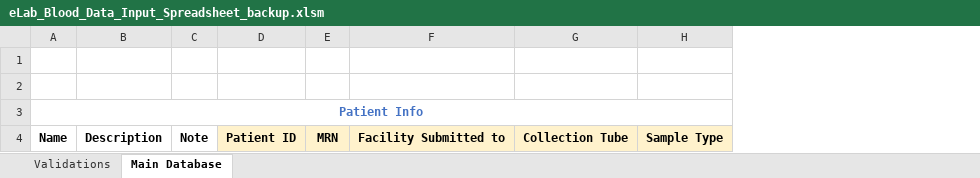
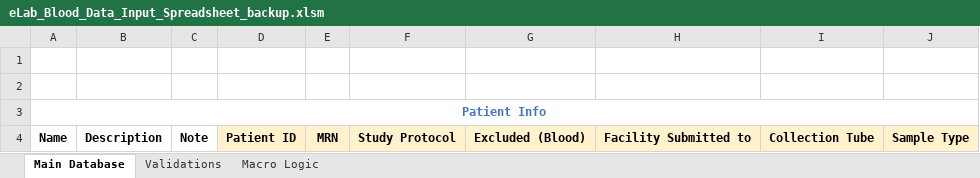
Before and after one commit to shahcompbio/spectrum_etl, an Excel workbook: spectrum_etl/elab_spreadsheet/eLab_Blood_Data_Input_Spreadsheet_backup.xlsm, sheet Main Database, drawn as a sheet; values as stored, in another font and other column widths than the file's, no borders; charts and pictures and conditional formats not drawn; the diff names each change by its address in the sheet, - before the commit and + after, or states it on an @@ line.

```diff
--- a/spectrum_etl/elab_spreadsheet/eLab_Blood_Data_Input_Spreadsheet_backup.xlsm (sheet Main Database)
+++ b/spectrum_etl/elab_spreadsheet/eLab_Blood_Data_Input_Spreadsheet_backup.xlsm (sheet Main Database)
+sheet tab: Macro Logic
@@ sheet tab order changed: Main Database | Validations | Macro Logic @@
+column F, row 4: Study Protocol
+column G, row 4: Excluded (Blood)
```
Also changed, not shown: sheet Validations, hidden cells, spectrum_etl/elab_spreadsheet/eLab_Blood_Data_Input_Spreadsheet.xlsm, spectrum_etl/elab_spreadsheet/eLab_Tissue_Data_Input_Spreadsheet.xlsm, 1 other file.
